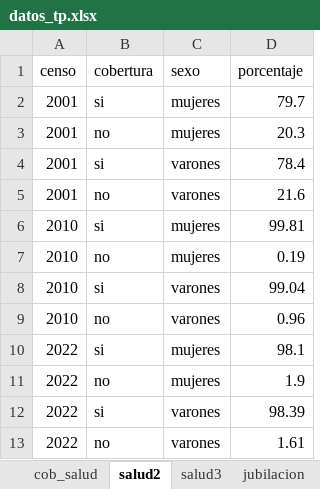
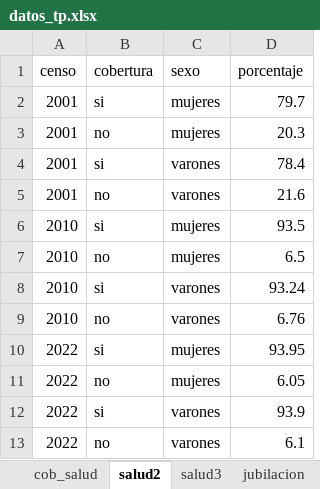
Before and after one commit to SoyAndrea/indicadores-socioeconomicos, an Excel workbook: data/datos_tp.xlsx, sheet salud2, drawn as a sheet; values as stored, in another font and other column widths than the file's, no borders; the diff names each change by its address in the sheet, - before the commit and + after, or states it on an @@ line.

Commit message:
update grafico salud censal

```diff
--- a/data/datos_tp.xlsx (sheet salud2)
+++ b/data/datos_tp.xlsx (sheet salud2)
-D6 (porcentaje): 99.81
+D6 (porcentaje): 93.5
-D7 (porcentaje): 0.19
+D7 (porcentaje): 6.5
-D8 (porcentaje): 99.04
+D8 (porcentaje): 93.24
-D9 (porcentaje): 0.96
+D9 (porcentaje): 6.76
-D10 (porcentaje): 98.1
+D10 (porcentaje): 93.95
-D11 (porcentaje): 1.9
+D11 (porcentaje): 6.05
-D12 (porcentaje): 98.39
+D12 (porcentaje): 93.9
-D13 (porcentaje): 1.61
+D13 (porcentaje): 6.1
```
Also changed, not shown: 3 other files.
